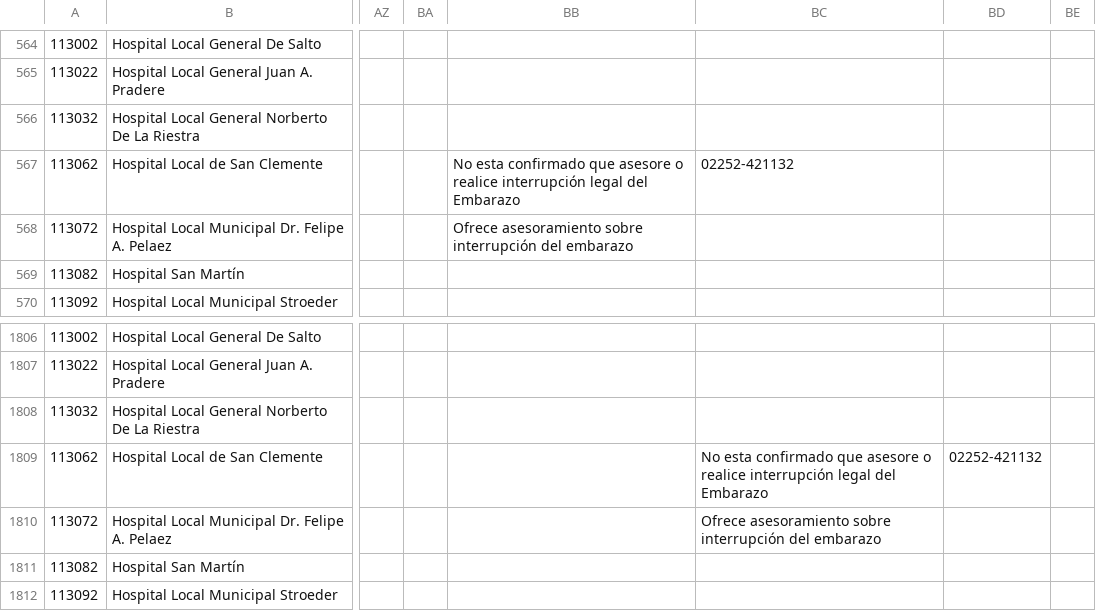
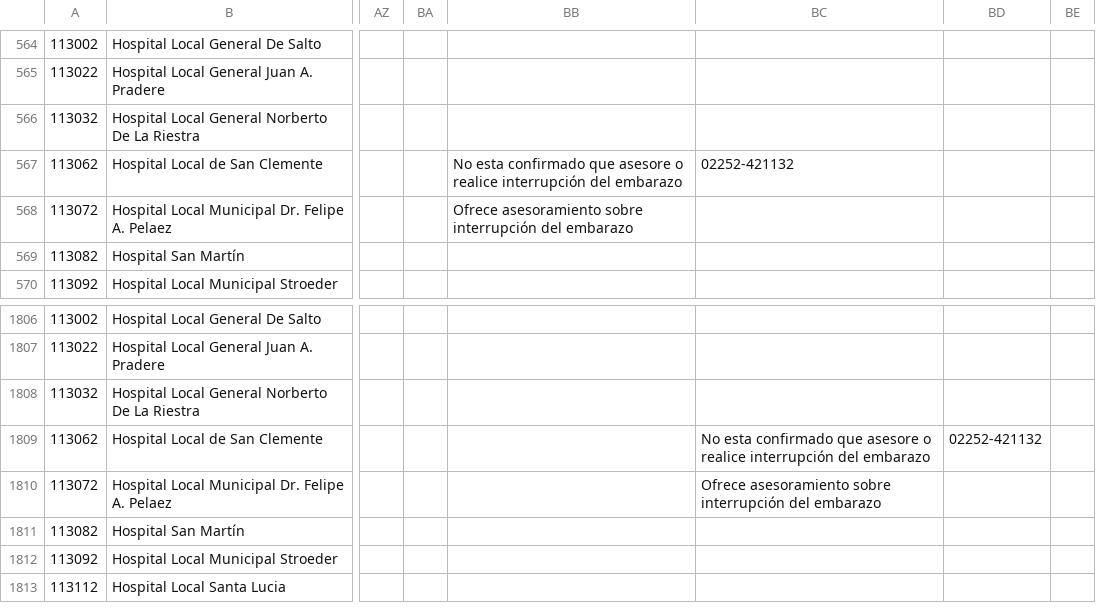
Before and after one commit to fundhuesped/donde-huesped, a CSV file: storage/file0.csv, drawn as a sheet; only a part is shown, gaps mark what is left out; the shorter side is filled out with more unchanged rows; the diff names each change by its address in the sheet, - before the commit and + after, or states it on an @@ line.

Commit message:
Se reemplaza en varios csv interrupcion legal del embarazo por interrupcion del embarazo

```diff
--- a/storage/file0.csv
+++ b/storage/file0.csv
-BB567: …realice interrupción legal del Embarazo
+BB567: …realice interrupción del embarazo
-BC1809: …realice interrupción legal del Embarazo
+BC1809: …realice interrupción del embarazo
```
Also changed, not shown: 3 other files.
